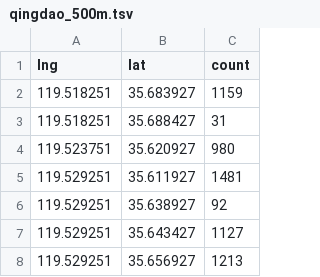
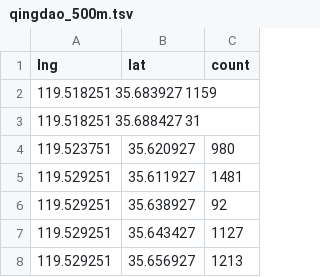
Before and after one commit to TIANGeng708/2021spring_chuangxinshijian, a TSV file: qingdao_500m.tsv, drawn as a sheet; only a part is shown.

Commit message:
Update qingdao_500m.tsv

```diff
--- a/qingdao_500m.tsv
+++ b/qingdao_500m.tsv
@@ -1,4 +1,4 @@
 lng	lat	count
-119.518251	35.683927	1159
-119.518251	35.688427	31
+119.518251 35.683927 1159
+119.518251 35.688427 31
 119.523751	35.620927	980
```
